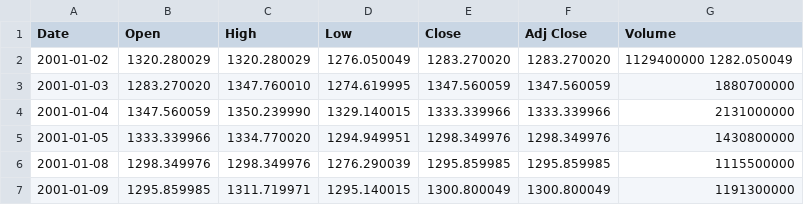
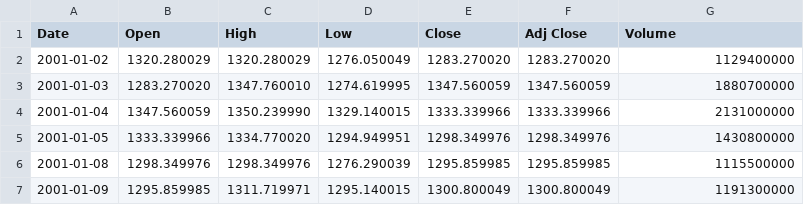
Before and after one commit to chisulescu/LicentaReinforcementLearning, a CSV file: data/^GSPC.csv, drawn as a sheet; only a part is shown.

```diff
--- a/data/^GSPC.csv
+++ b/data/^GSPC.csv
@@ -1,3 +1,3 @@
 Date,Open,High,Low,Close,Adj Close,Volume
-2001-01-02,1320.280029,1320.280029,1276.050049,1283.270020,1283.270020,1129400000 1282.050049
+2001-01-02,1320.280029,1320.280029,1276.050049,1283.270020,1283.270020,1129400000
 2001-01-03,1283.270020,1347.760010,1274.619995,1347.560059,1347.560059,1880700000
```
Also changed, not shown: 1 other file.
